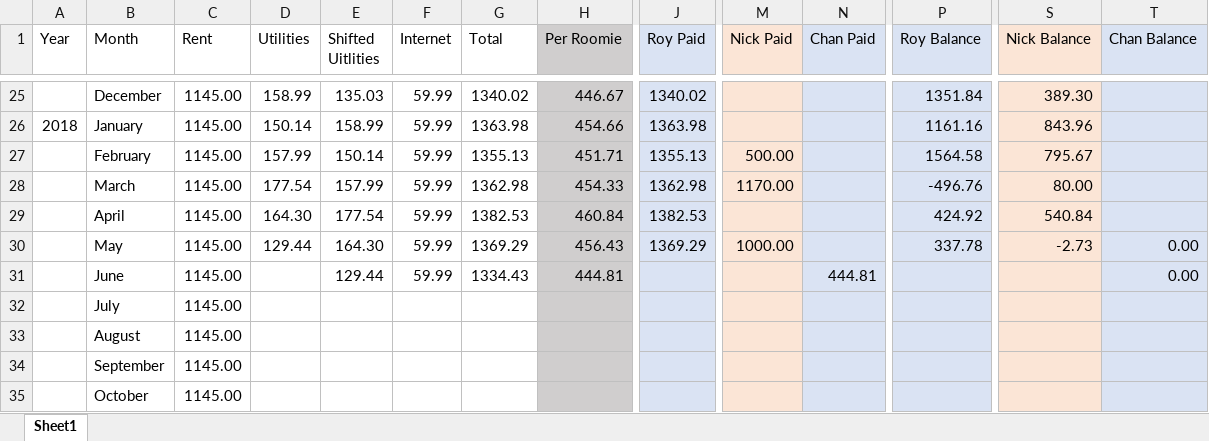
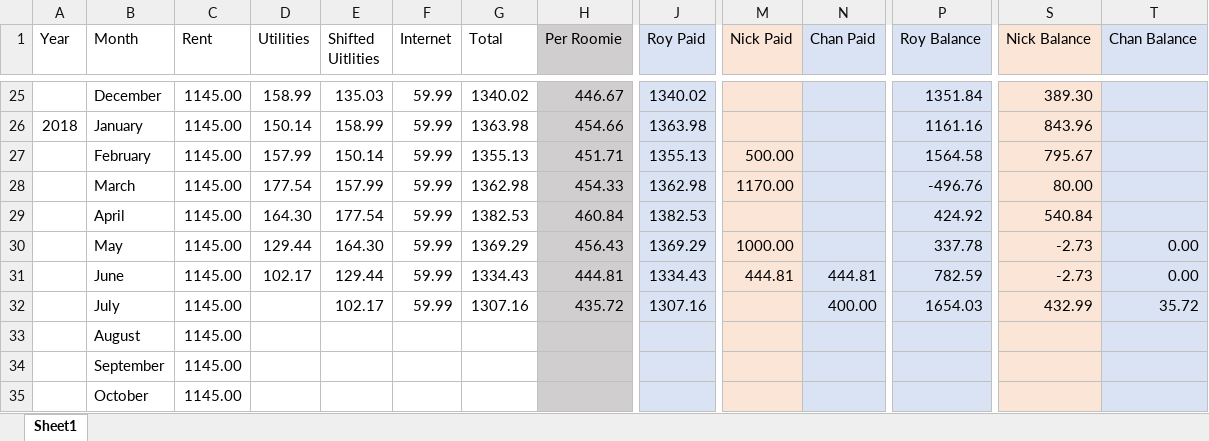
Before and after one commit to byrdie/Hayes, an Excel workbook: rent.xlsx, sheet Sheet1, drawn as a sheet; only a part is shown, gaps mark what is left out; values as stored, in another font and other column widths than the file's, no borders; removed rows and columns are numbered as before the commit, all else as after; rows hold the shown columns only; the diff names each change by its address in the sheet, - before the commit and + after, or states it on an @@ line.

Commit message:
Updated to reflect payments up until July 8th 2018

```diff
--- a/rent.xlsx (sheet Sheet1)
+++ b/rent.xlsx (sheet Sheet1)
-D31 (Utilities): (empty)
+D31 (Utilities): 102.17
-J31 (Roy Paid): (empty)
+J31 (Roy Paid): 1334.43
-M31 (Nick Paid): (empty)
+M31 (Nick Paid): 444.81
-P31 (Roy Balance): (empty)
+P31 (Roy Balance): 782.59
-S31 (Nick Balance): (empty)
+S31 (Nick Balance): -2.73
-row 32:  | July | 1145.00
+row 32:  | July | 1145.00 |  | 102.17 | 59.99 | 1307.16 | 435.72 | 1307.16 |  | 400.00 | 1654.03 | 432.99 | 35.72
```
